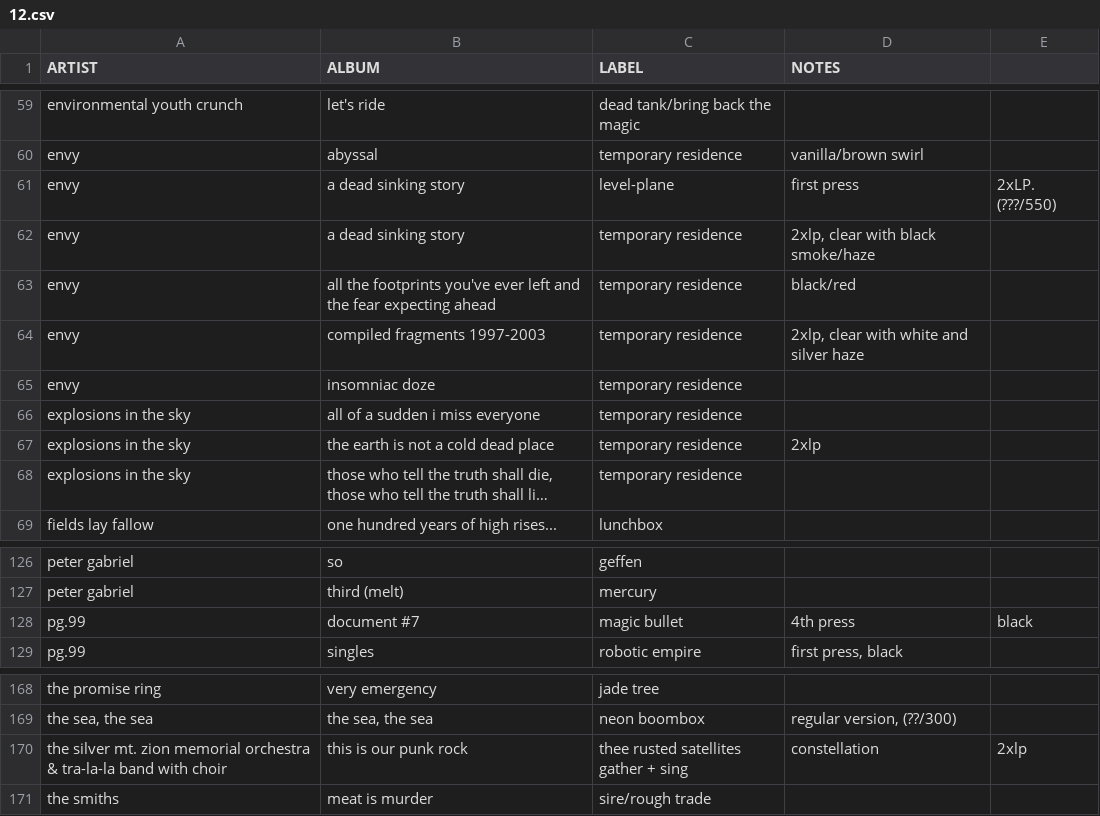
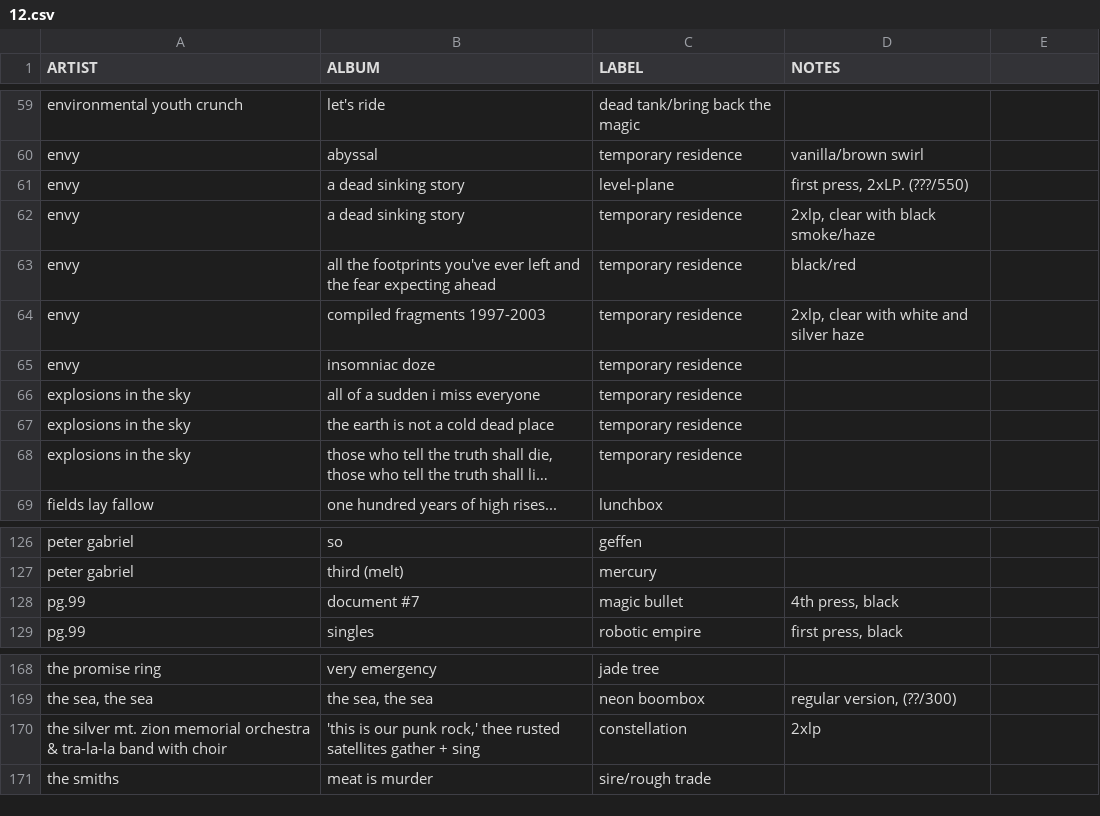
Before and after one commit to okjjj/tradelist, a CSV file: 12.csv, drawn as a sheet; only a part is shown, gaps mark what is left out; long unchanged cells end in …; removed rows and columns are numbered as before the commit, all else as after; the diff covers the shown part only; the diff names each change by its address in the sheet, - before the commit and + after, or states it on an @@ line.

```diff
--- a/12.csv
+++ b/12.csv
-D61 (NOTES): first press
+D61 (NOTES): first press, 2xLP. (???/550)
-E61: 2xLP. (???/550)
+E61: (empty)
-D67 (NOTES): 2xlp
+D67 (NOTES): (empty)
-D128 (NOTES): 4th press
+D128 (NOTES): 4th press, black
-E128: black
+E128: (empty)
-row 170: the silver mt. zion memorial orchestra & tra-la-la band with choir | this is our punk rock | thee rusted satellites gather + sing | constellation | 2xlp
+row 170: the silver mt. zion memorial orchestra & tra-la-la band with choir | 'this is our punk rock,' thee rusted satellites gather + sing | constellation | 2xlp
```
Also changed, not shown: 4 added rows, 4 removed rows and 4 edited cells elsewhere in this file.
